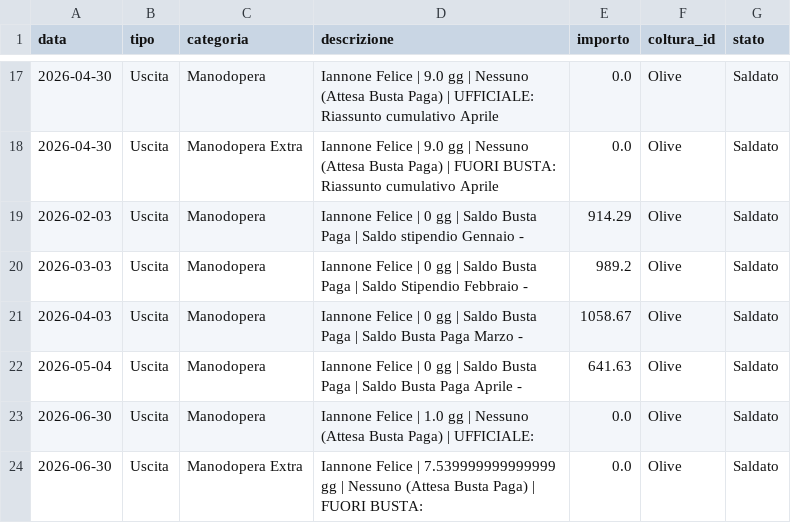
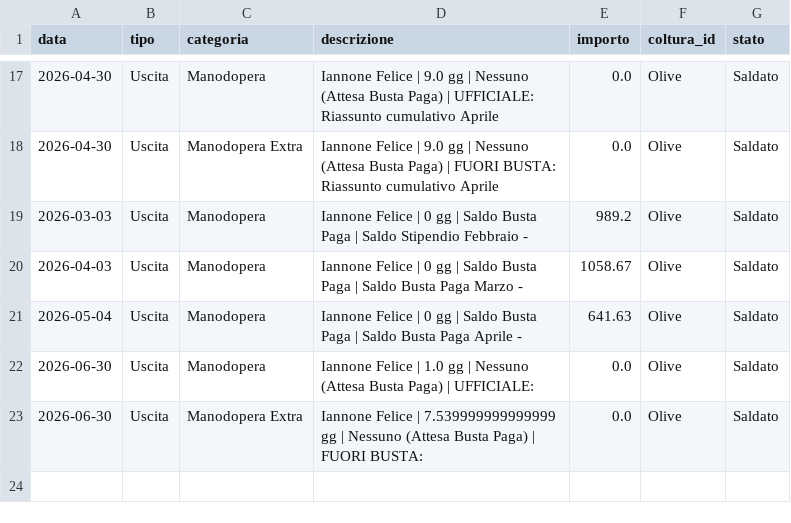
Before and after one commit to antonellomazzilli-bit/agri-finance, a CSV file: database.csv, drawn as a sheet; only a part is shown, gaps mark what is left out; the diff names each change by its address in the sheet, - before the commit and + after, or states it on an @@ line.

Commit message:
Eliminato movimento ID: 17

```diff
--- a/database.csv
+++ b/database.csv
-row 19: 2026-02-03 | Uscita | Manodopera | Iannone Felice | 0 gg | Saldo Busta Paga | Saldo stipendio Gennaio - | 914.29 | Olive | Saldato
```
